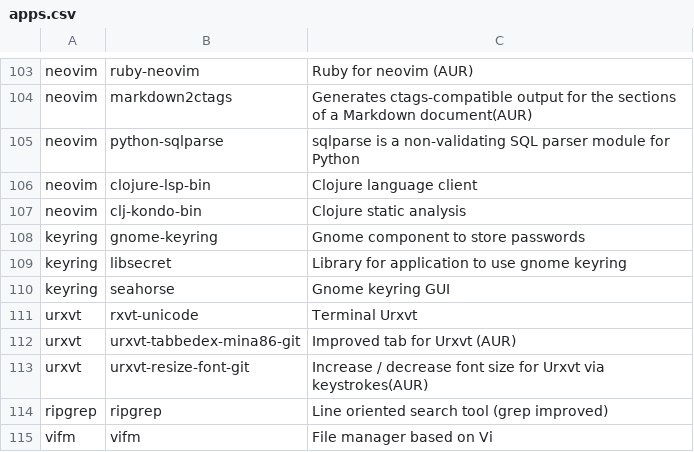
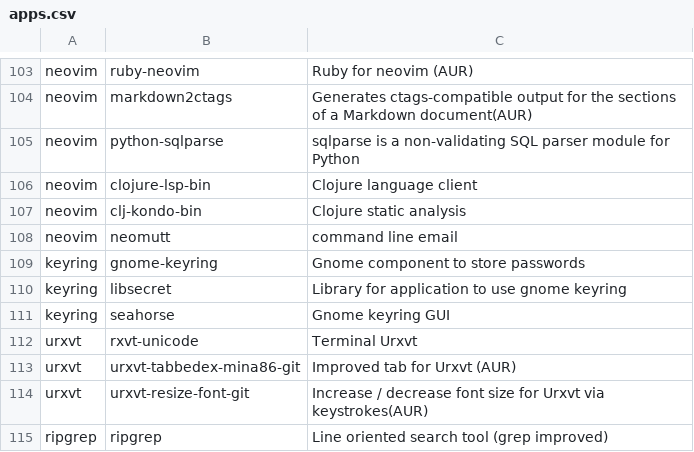
Before and after one commit to Phantas0s/ArchInstall, a CSV file: apps.csv, drawn as a sheet; only a part is shown, gaps mark what is left out; the shorter side is filled out with more unchanged rows; the diff names each change by its address in the sheet, - before the commit and + after, or states it on an @@ line.

Commit message:
added neomutt

```diff
--- a/apps.csv
+++ b/apps.csv
+row 108: neovim | neomutt | command line email
```
